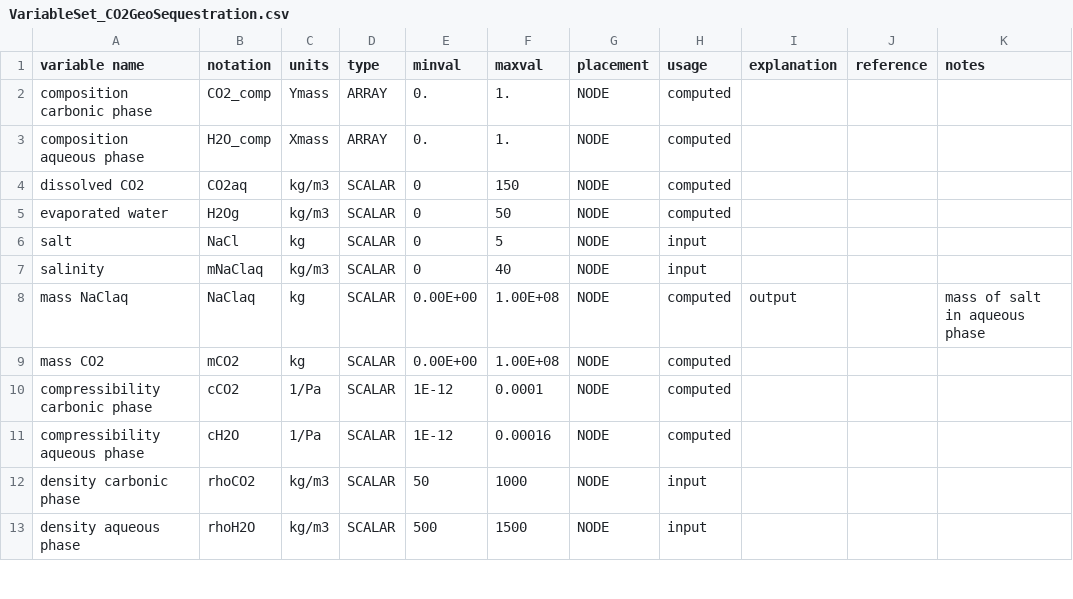
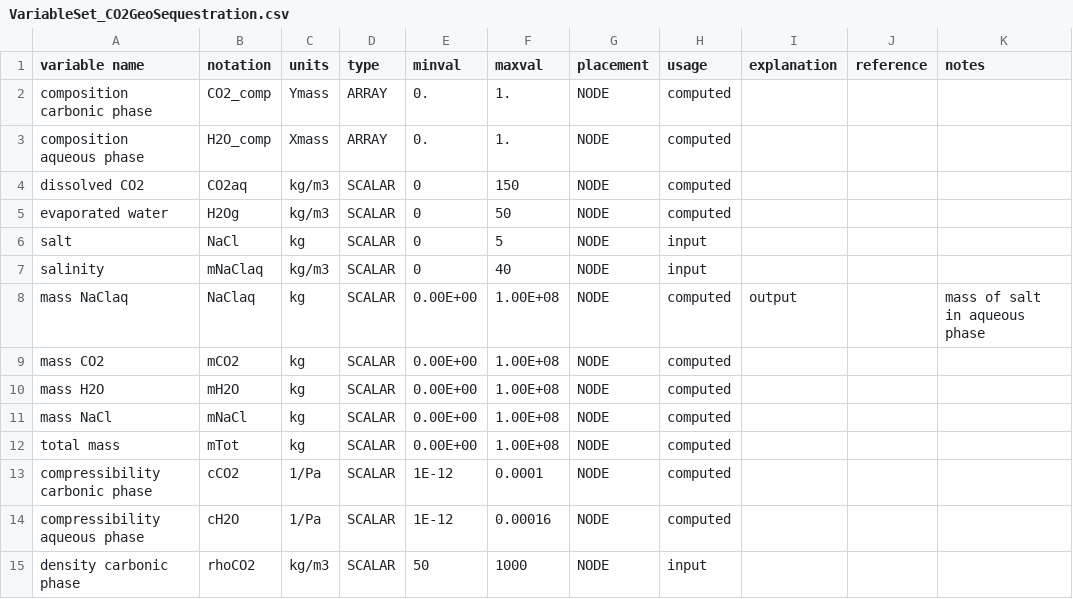
Before and after one commit to openCSMP/openCSMP, a CSV file: source/includes/integration/finite_volumes/generic_transport_scheme/VariableSet_CO2GeoSequestration.csv, drawn as a sheet; only a part is shown; the shorter side is filled out with more unchanged rows; the diff names each change by its address in the sheet, - before the commit and + after, or states it on an @@ line.

Commit message:
added a few monitoring variables to VariableSet_CO2GeoSequestration.

```diff
--- a/source/includes/integration/finite_volumes/generic_transport_scheme/VariableSet_CO2GeoSequestration.csv
+++ b/source/includes/integration/finite_volumes/generic_transport_scheme/VariableSet_CO2GeoSequestration.csv
+row 10: mass H2O | mH2O | kg | SCALAR | 0.00E+00 | 1.00E+08 | NODE | computed
+row 11: mass NaCl | mNaCl | kg | SCALAR | 0.00E+00 | 1.00E+08 | NODE | computed
+row 12: total mass | mTot | kg | SCALAR | 0.00E+00 | 1.00E+08 | NODE | computed
```
